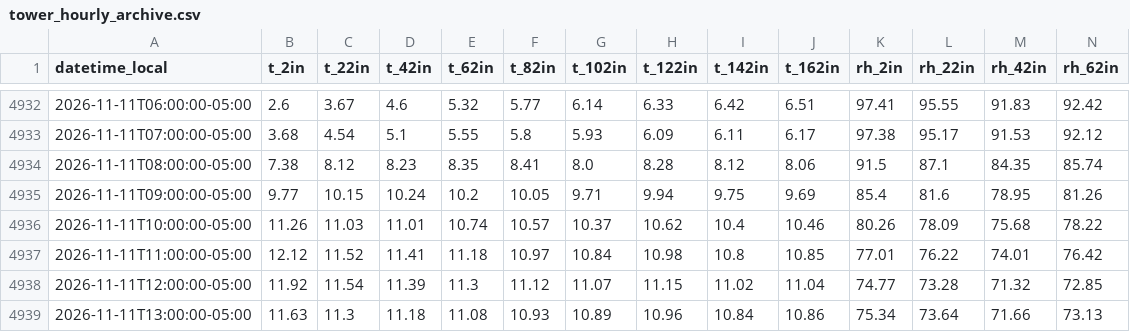
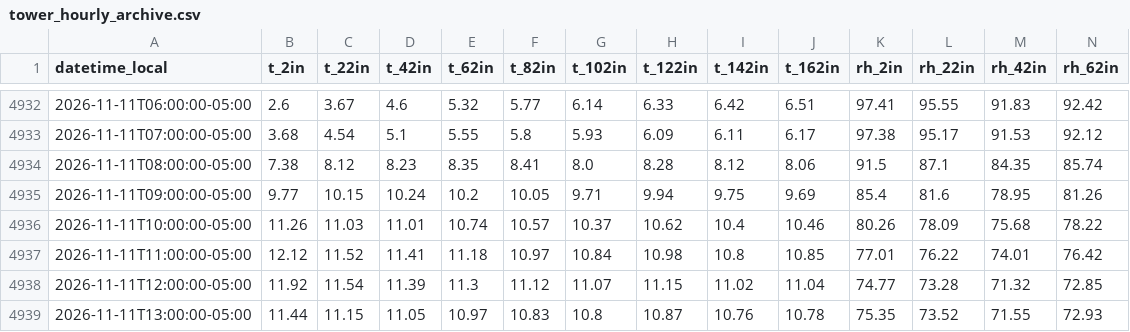
Before and after one commit to Jasonlondo/SensorTower, a CSV file: data/archive/tower_hourly_archive.csv, drawn as a sheet; only a part is shown, gaps mark what is left out; the diff covers the shown part only; the diff names each change by its address in the sheet, - before the commit and + after, or states it on an @@ line.

```diff
--- a/data/archive/tower_hourly_archive.csv
+++ b/data/archive/tower_hourly_archive.csv
-B4939 (t_2in): 11.63
+B4939 (t_2in): 11.44
-C4939 (t_22in): 11.3
+C4939 (t_22in): 11.15
-D4939 (t_42in): 11.18
+D4939 (t_42in): 11.05
-E4939 (t_62in): 11.08
+E4939 (t_62in): 10.97
-F4939 (t_82in): 10.93
+F4939 (t_82in): 10.83
-G4939 (t_102in): 10.89
+G4939 (t_102in): 10.8
-H4939 (t_122in): 10.96
+H4939 (t_122in): 10.87
-I4939 (t_142in): 10.84
+I4939 (t_142in): 10.76
-J4939 (t_162in): 10.86
+J4939 (t_162in): 10.78
-K4939 (rh_2in): 75.34
+K4939 (rh_2in): 75.35
-L4939 (rh_22in): 73.64
+L4939 (rh_22in): 73.52
-M4939 (rh_42in): 71.66
+M4939 (rh_42in): 71.55
-N4939 (rh_62in): 73.13
+N4939 (rh_62in): 72.93
```
Also changed, not shown: 5 edited cells elsewhere in this file, data/monthly/tower_2026-11.csv, 1 other file.
